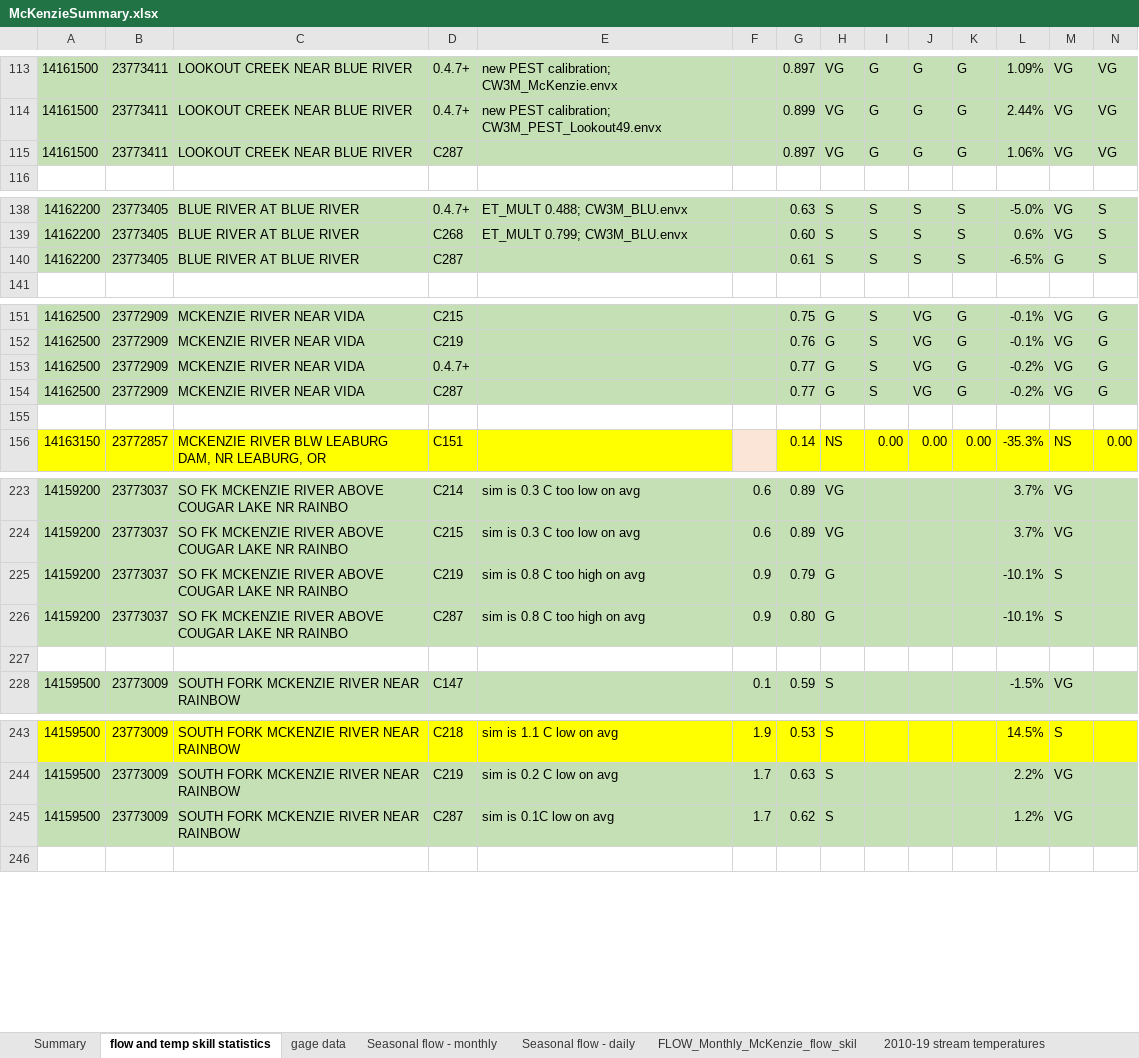
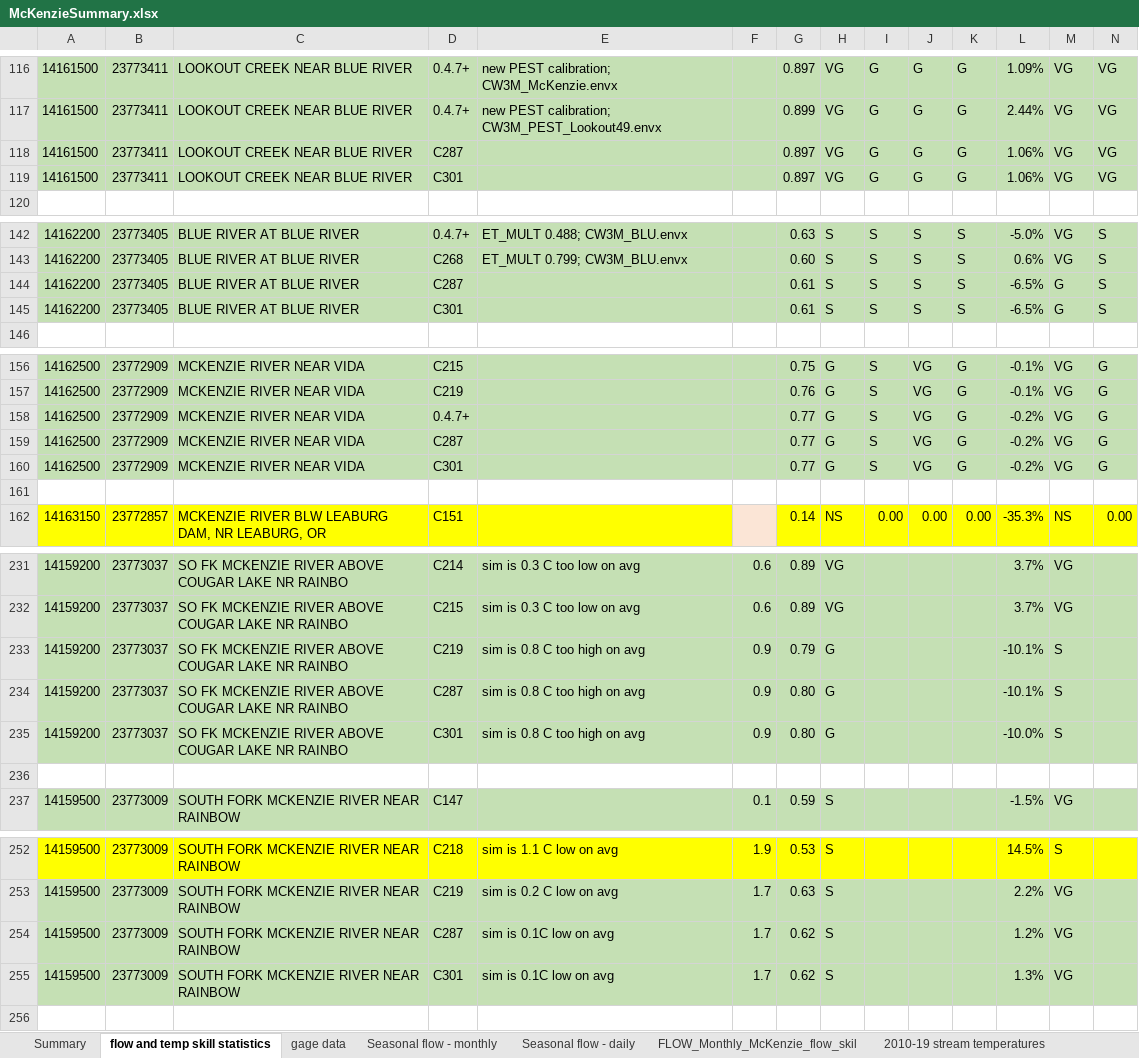
Before and after one commit to DavidConklin1947/CW3M, an Excel workbook: DataCW3M/SkillAssessment/McKenzieSummary.xlsx, sheet flow and temp skill statistics, drawn as a sheet; only a part is shown, gaps mark what is left out; values as stored, in another font and other column widths than the file's, no borders; rows hold the shown columns only; the diff covers the shown part only; the diff names each change by its address in the sheet, - before the commit and + after, or states it on an @@ line.

```diff
--- a/DataCW3M/SkillAssessment/McKenzieSummary.xlsx (sheet flow and temp skill statistics)
+++ b/DataCW3M/SkillAssessment/McKenzieSummary.xlsx (sheet flow and temp skill statistics)
+row 119: 14161500 | 23773411 | LOOKOUT CREEK NEAR BLUE RIVER | C301 |  |  | 0.897 | VG | G | G | G | 1.06% | VG | VG
+row 145: 14162200 | 23773405 | BLUE RIVER AT BLUE RIVER | C301 |  |  | 0.61 | S | S | S | S | -6.5% | G | S
+row 160: 14162500 | 23772909 | MCKENZIE RIVER NEAR VIDA | C301 |  |  | 0.77 | G | S | VG | G | -0.2% | VG | G
+row 235: 14159200 | 23773037 | SO FK MCKENZIE RIVER ABOVE COUGAR LAKE NR RAINBO | C301 | sim is 0.8 C too high on avg | 0.9 | 0.80 | G |  |  |  | -10.0% | S
+row 255: 14159500 | 23773009 | SOUTH FORK MCKENZIE RIVER NEAR RAINBOW | C301 | sim is 0.1C low on avg | 1.7 | 0.62 | S |  |  |  | 1.3% | VG
```
Also changed, not shown: 9 added rows elsewhere in this sheet, formulas that keep their value, 4 other files.
